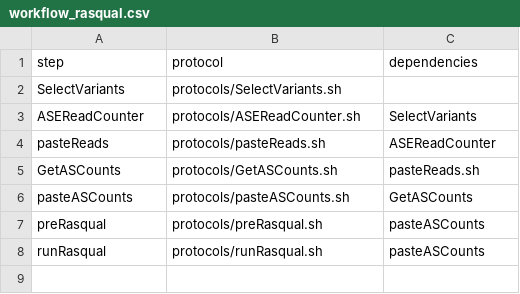
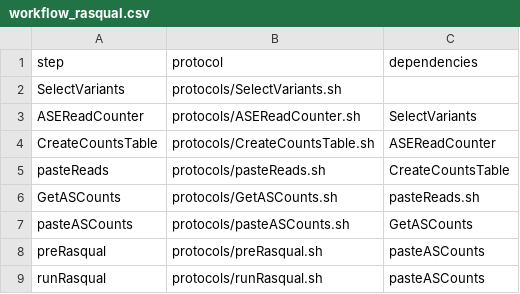
Before and after one commit to molgenis/molgenis-pipelines, a CSV file: compute5/ASE/workflow_rasqual.csv, drawn as a sheet.

Commit message:
updates to rasqual pipeline

```diff
--- a/compute5/ASE/workflow_rasqual.csv
+++ b/compute5/ASE/workflow_rasqual.csv
@@ -3,3 +3,4 @@ SelectVariants,protocols/SelectVariants.sh,
 ASEReadCounter,protocols/ASEReadCounter.sh,SelectVariants
-pasteReads,protocols/pasteReads.sh,ASEReadCounter
+CreateCountsTable,protocols/CreateCountsTable.sh,ASEReadCounter
+pasteReads,protocols/pasteReads.sh,CreateCountsTable
 GetASCounts,protocols/GetASCounts.sh,pasteReads.sh
```
Also changed, not shown: 1 other file.
